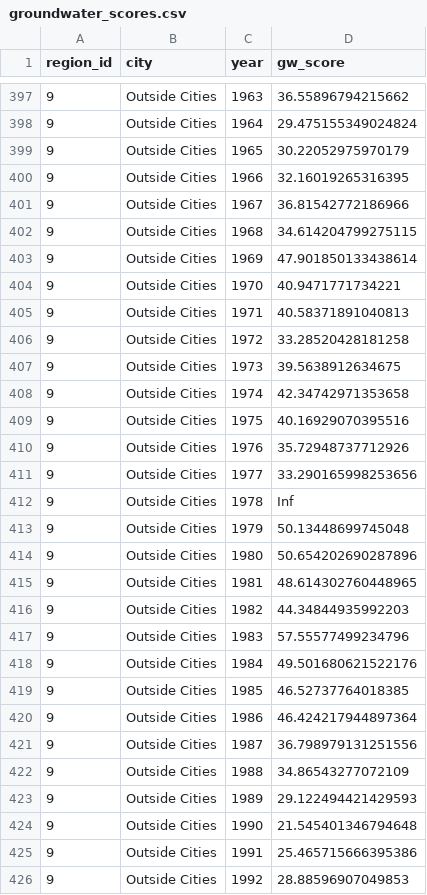
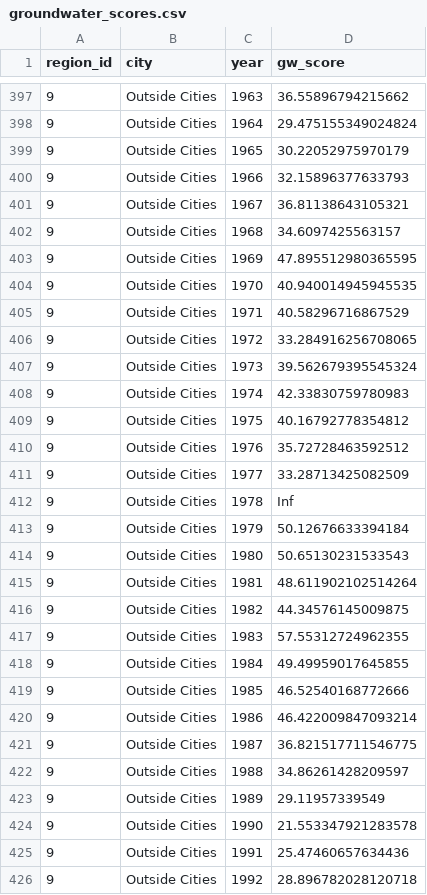
Before and after one commit to SustainSB/sustainsb.github.io, a CSV file: layers/groundwater_scores.csv, drawn as a sheet; only a part is shown, gaps mark what is left out; the diff covers the shown part only.

```diff
--- a/layers/groundwater_scores.csv
+++ b/layers/groundwater_scores.csv
@@ -399,28 +399,28 @@ region_id,city,year,gw_score
 9,Outside Cities,1965,30.22052975970179
-9,Outside Cities,1966,32.16019265316395
-9,Outside Cities,1967,36.81542772186966
-9,Outside Cities,1968,34.614204799275115
-9,Outside Cities,1969,47.901850133438614
-9,Outside Cities,1970,40.9471771734221
-9,Outside Cities,1971,40.58371891040813
-9,Outside Cities,1972,33.28520428181258
-9,Outside Cities,1973,39.5638912634675
-9,Outside Cities,1974,42.34742971353658
-9,Outside Cities,1975,40.16929070395516
-9,Outside Cities,1976,35.72948737712926
-9,Outside Cities,1977,33.290165998253656
+9,Outside Cities,1966,32.15896377633793
+9,Outside Cities,1967,36.81138643105321
+9,Outside Cities,1968,34.6097425563157
+9,Outside Cities,1969,47.895512980365595
+9,Outside Cities,1970,40.940014945945535
+9,Outside Cities,1971,40.58296716867529
+9,Outside Cities,1972,33.284916256708065
+9,Outside Cities,1973,39.562679395545324
+9,Outside Cities,1974,42.33830759780983
+9,Outside Cities,1975,40.16792778354812
+9,Outside Cities,1976,35.72728463592512
+9,Outside Cities,1977,33.28713425082509
 9,Outside Cities,1978,Inf
-9,Outside Cities,1979,50.13448699745048
-9,Outside Cities,1980,50.654202690287896
-9,Outside Cities,1981,48.614302760448965
-9,Outside Cities,1982,44.34844935992203
-9,Outside Cities,1983,57.55577499234796
-9,Outside Cities,1984,49.501680621522176
-9,Outside Cities,1985,46.52737764018385
-9,Outside Cities,1986,46.424217944897364
-9,Outside Cities,1987,36.798979131251556
-9,Outside Cities,1988,34.86543277072109
-9,Outside Cities,1989,29.122494421429593
-9,Outside Cities,1990,21.545401346794648
-9,Outside Cities,1991,25.465715666395386
-9,Outside Cities,1992,28.88596907049853
+9,Outside Cities,1979,50.12676633394184
+9,Outside Cities,1980,50.65130231533543
+9,Outside Cities,1981,48.611902102514264
+9,Outside Cities,1982,44.34576145009875
+9,Outside Cities,1983,57.55312724962355
+9,Outside Cities,1984,49.49959017645855
+9,Outside Cities,1985,46.52540168772666
+9,Outside Cities,1986,46.422009847093214
+9,Outside Cities,1987,36.821517711546775
+9,Outside Cities,1988,34.86261428209597
+9,Outside Cities,1989,29.11957339549
+9,Outside Cities,1990,21.553347921283578
+9,Outside Cities,1991,25.47460657634436
+9,Outside Cities,1992,28.896782028120718
```
Also changed, not shown: 26 edited cells elsewhere in this file, 2 other files.
